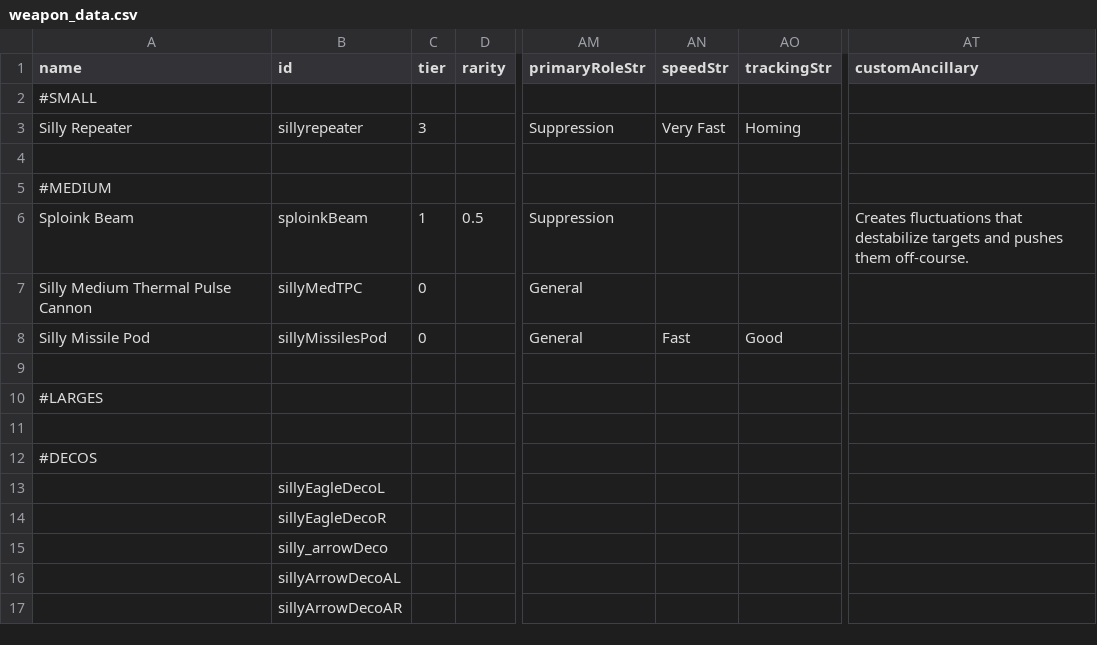
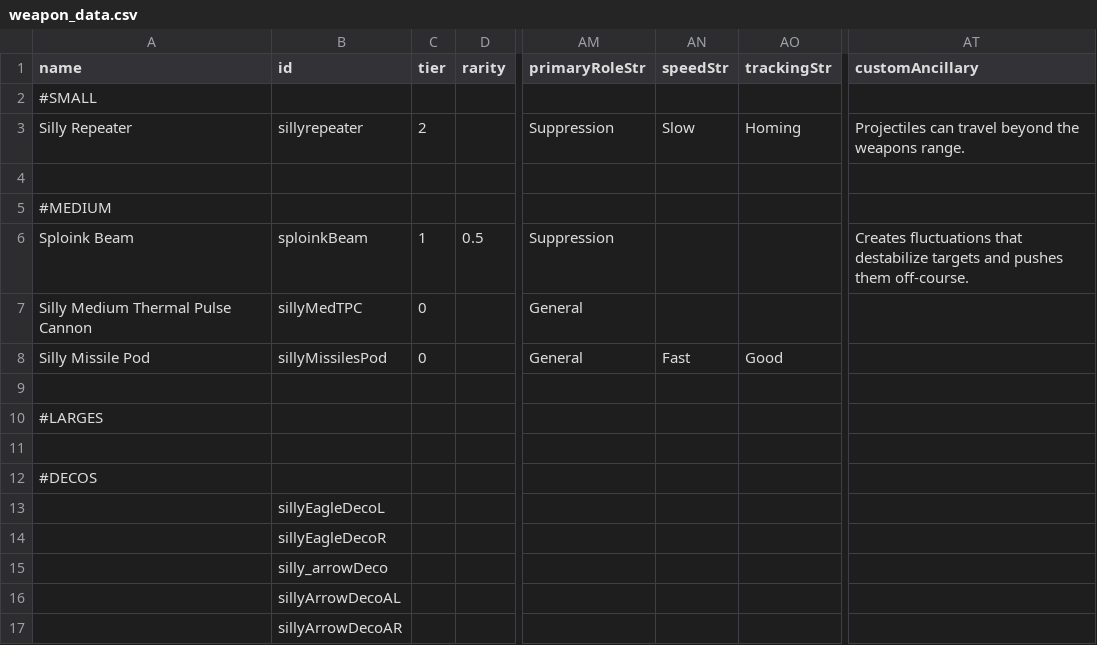
Before and after one commit to a-naranja/Silly-Mod, a CSV file: data/weapons/weapon_data.csv, drawn as a sheet; only a part is shown, gaps mark what is left out; the diff names each change by its address in the sheet, - before the commit and + after, or states it on an @@ line.

```diff
--- a/data/weapons/weapon_data.csv
+++ b/data/weapons/weapon_data.csv
-C3 (tier): 3
+C3 (tier): 2
-AN3 (speedStr): Very Fast
+AN3 (speedStr): Slow
-AT3 (customAncillary): (empty)
+AT3 (customAncillary): Projectiles can travel beyond the weapons range.
```
Also changed, not shown: data/campaign/market_conditions.csv, data/hulls/ship_data.csv, 27 other files.
